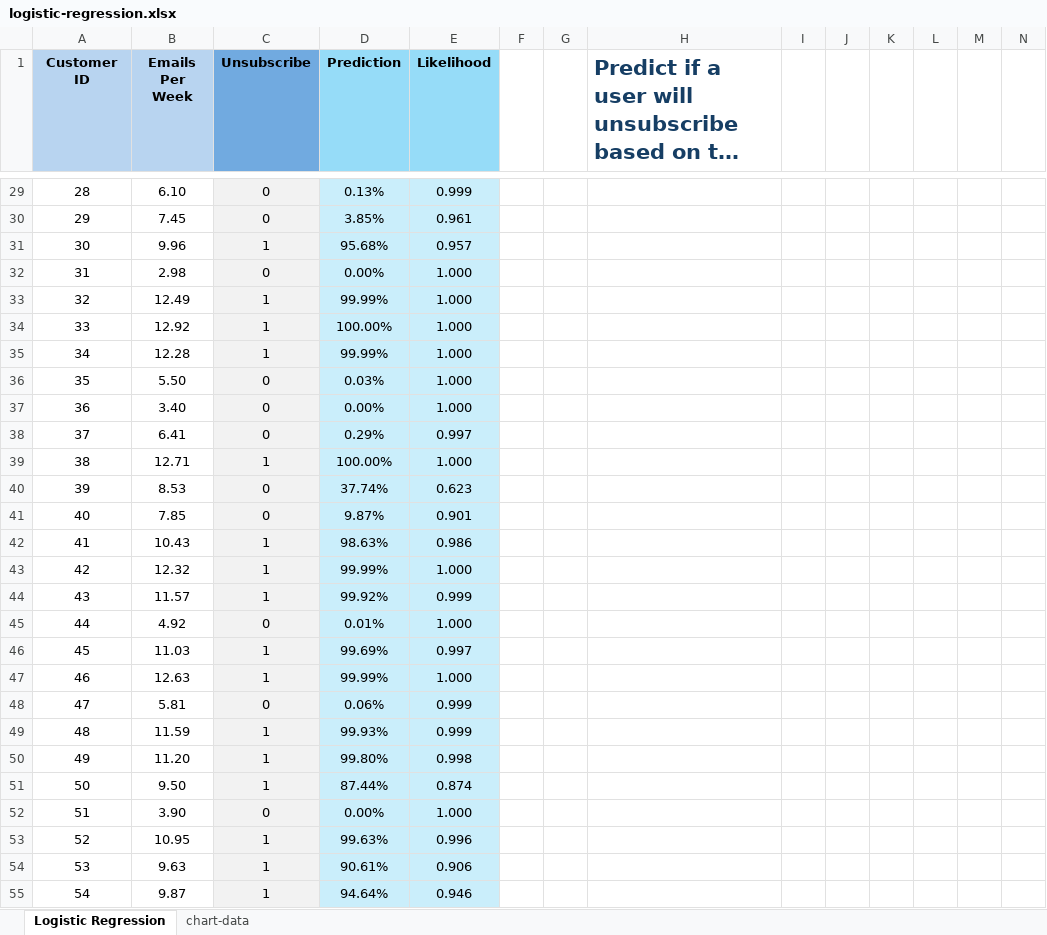
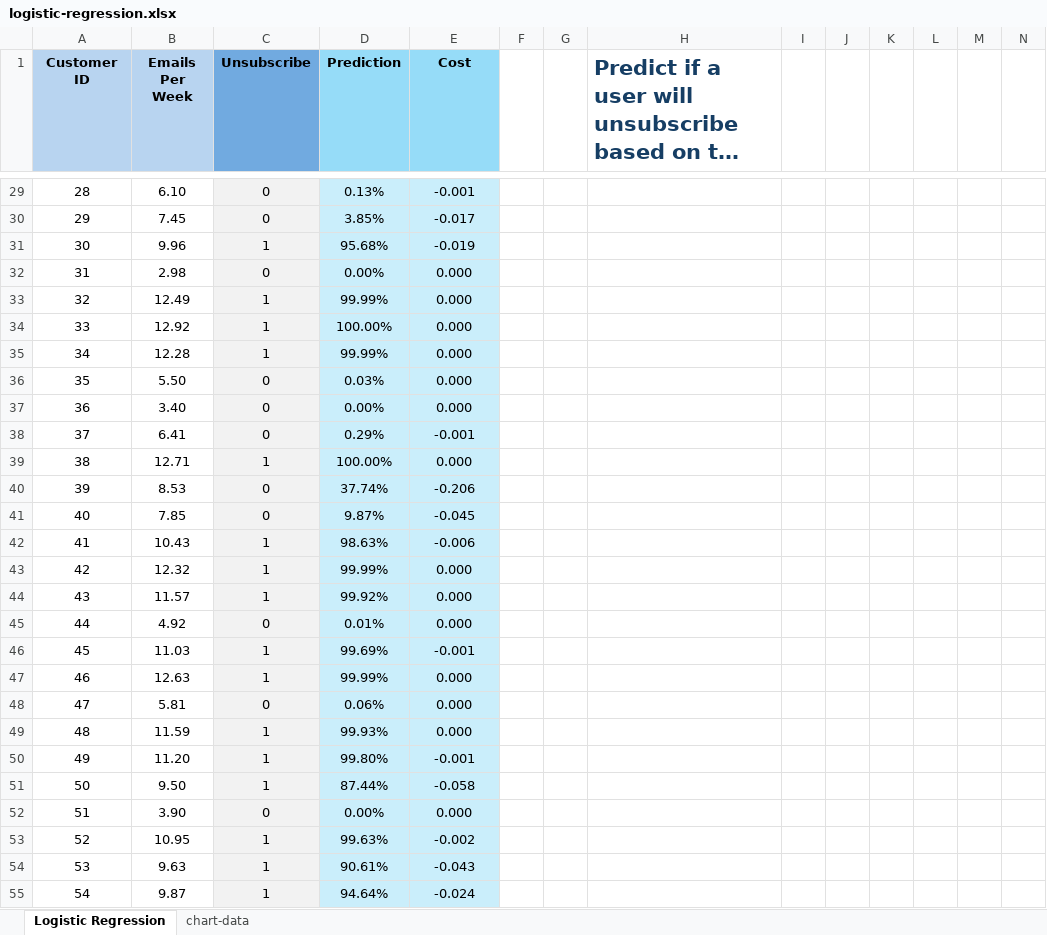
Before and after one commit to cmps460s24/cmps460-content, an Excel workbook: slides/logistic-regression.xlsx, sheet Logistic Regression, drawn as a sheet; only a part is shown, gaps mark what is left out; long unchanged cells end in …; values as stored, in another font and other column widths than the file's, no borders; charts and pictures not drawn; the diff covers the shown part only; the diff names each change by its address in the sheet, - before the commit and + after, or states it on an @@ line.

Commit message:
Update logistic-regression.xlsx

```diff
--- a/slides/logistic-regression.xlsx (sheet Logistic Regression)
+++ b/slides/logistic-regression.xlsx (sheet Logistic Regression)
-E1: Likelihood
+E1: Cost
-E29 (Cost): 0.999
+E29 (Cost): -0.001
-E30 (Cost): 0.961
+E30 (Cost): -0.017
-E31 (Cost): 0.957
+E31 (Cost): -0.019
-E32:E37 (Cost): 1.000
+E32:E37 (Cost): 0.000
-E38 (Cost): 0.997
+E38 (Cost): -0.001
-E39 (Cost): 1.000
+E39 (Cost): 0.000
-E40 (Cost): 0.623
+E40 (Cost): -0.206
-E41 (Cost): 0.901
+E41 (Cost): -0.045
-E42 (Cost): 0.986
+E42 (Cost): -0.006
-E43 (Cost): 1.000
+E43 (Cost): 0.000
-E44 (Cost): 0.999
+E44 (Cost): 0.000
-E45 (Cost): 1.000
+E45 (Cost): 0.000
-E46 (Cost): 0.997
+E46 (Cost): -0.001
-E47 (Cost): 1.000
+E47 (Cost): 0.000
-E48:E49 (Cost): 0.999
+E48:E49 (Cost): 0.000
-E50 (Cost): 0.998
+E50 (Cost): -0.001
-E51 (Cost): 0.874
+E51 (Cost): -0.058
-E52 (Cost): 1.000
+E52 (Cost): 0.000
-E53 (Cost): 0.996
+E53 (Cost): -0.002
-E54 (Cost): 0.906
+E54 (Cost): -0.043
-E55 (Cost): 0.946
+E55 (Cost): -0.024
```
Also changed, not shown: 599 edited cells elsewhere in this sheet, charts or pictures.
